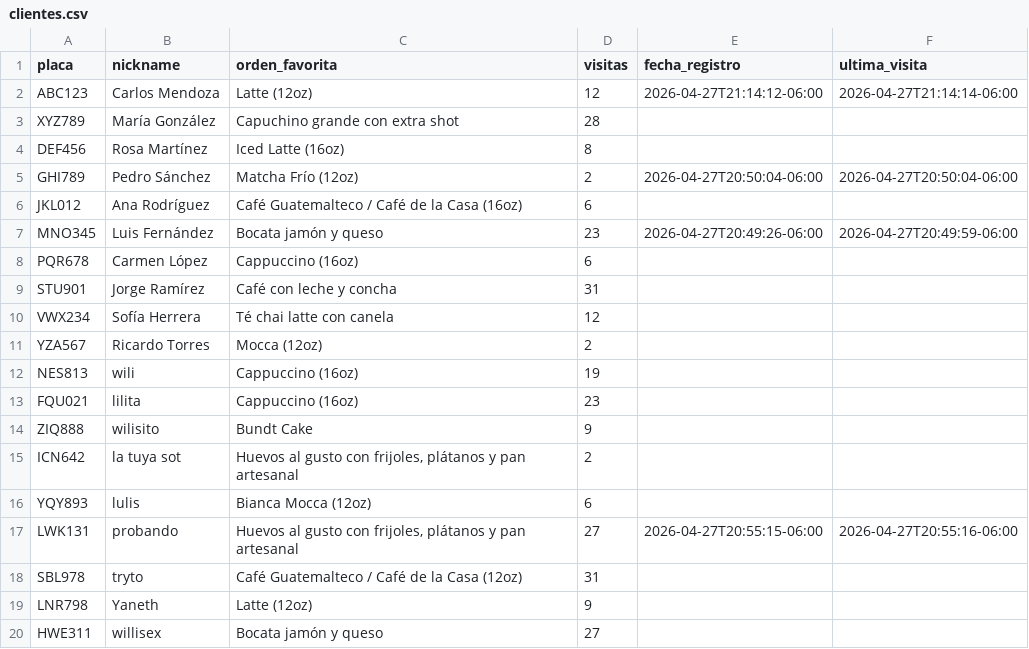
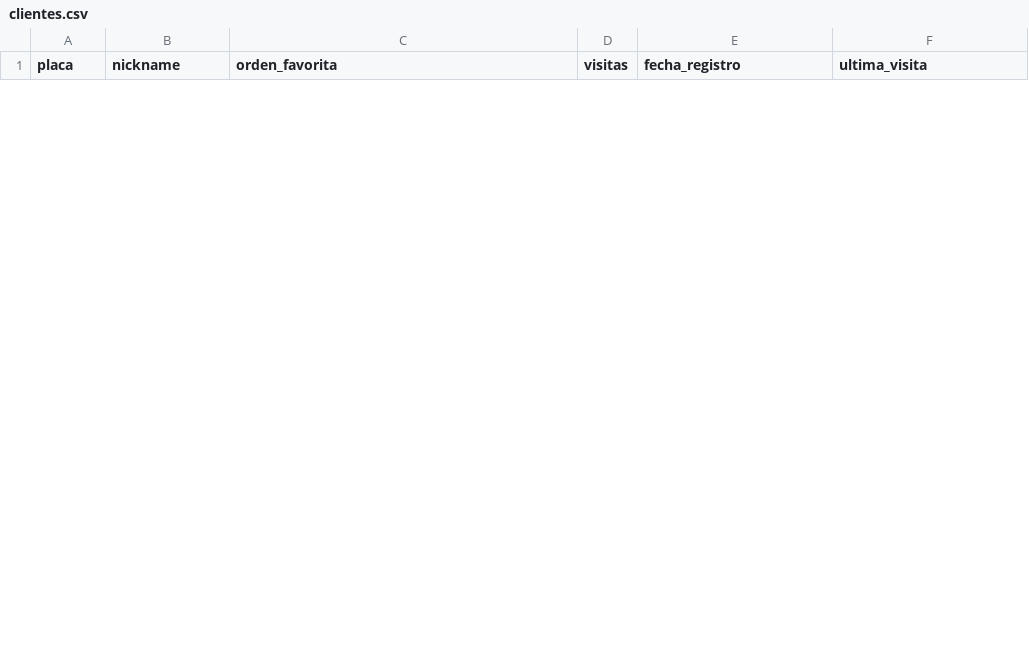
Before and after one commit to guerrerowiling-eng/personalized_drivethru, a CSV file: data/clientes.csv, drawn as a sheet; only a part is shown; the diff covers the shown part only.

```diff
--- a/data/clientes.csv
+++ b/data/clientes.csv
@@ -1,20 +1 @@
 placa,nickname,orden_favorita,visitas,fecha_registro,ultima_visita
-ABC123,Carlos Mendoza,Latte (12oz),12,2026-04-27T21:14:12-06:00,2026-04-27T21:14:14-06:00
-XYZ789,María González,Capuchino grande con extra shot,28,,
-DEF456,Rosa Martínez,Iced Latte (16oz),8,,
-GHI789,Pedro Sánchez,Matcha Frío (12oz),2,2026-04-27T20:50:04-06:00,2026-04-27T20:50:04-06:00
-JKL012,Ana Rodríguez,Café Guatemalteco / Café de la Casa (16oz),6,,
-MNO345,Luis Fernández,Bocata jamón y queso,23,2026-04-27T20:49:26-06:00,2026-04-27T20:49:59-06:00
-PQR678,Carmen López,Cappuccino (16oz),6,,
-STU901,Jorge Ramírez,Café con leche y concha,31,,
-VWX234,Sofía Herrera,Té chai latte con canela,12,,
-YZA567,Ricardo Torres,Mocca (12oz),2,,
-NES813,wili,Cappuccino (16oz),19,,
-FQU021,lilita,Cappuccino (16oz),23,,
-ZIQ888,wilisito,Bundt Cake,9,,
-ICN642,la tuya sot,"Huevos al gusto con frijoles, plátanos y pan artesanal",2,,
-YQY893,lulis,Bianca Mocca (12oz),6,,
-LWK131,probando,"Huevos al gusto con frijoles, plátanos y pan artesanal",27,2026-04-27T20:55:15-06:00,2026-04-27T20:55:16-06:00
-SBL978,tryto,Café Guatemalteco / Café de la Casa (12oz),31,,
-LNR798,Yaneth,Latte (12oz),9,,
-HWE311,willisex,Bocata jamón y queso,27,,
```
Also changed, not shown: 4 added rows and 9 removed rows elsewhere in this file, 6 other files.
